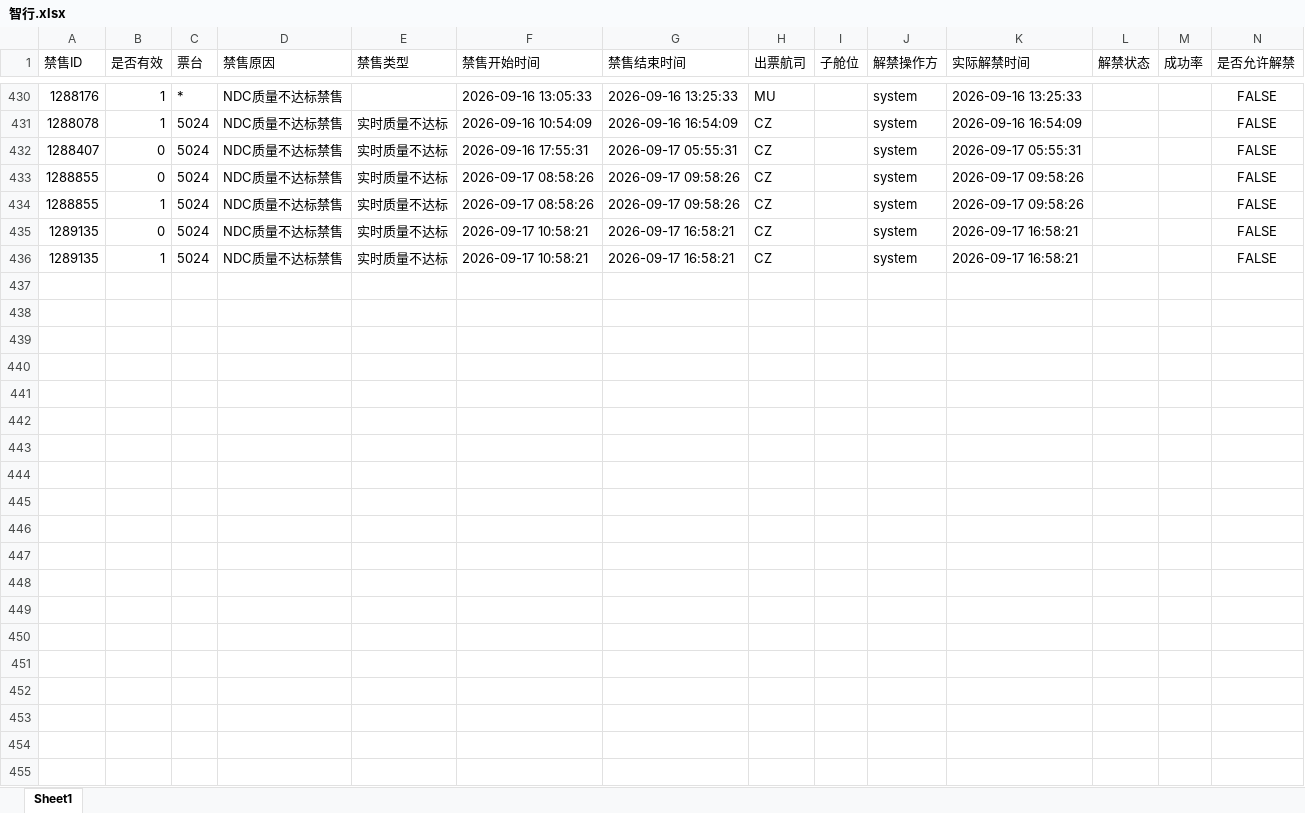
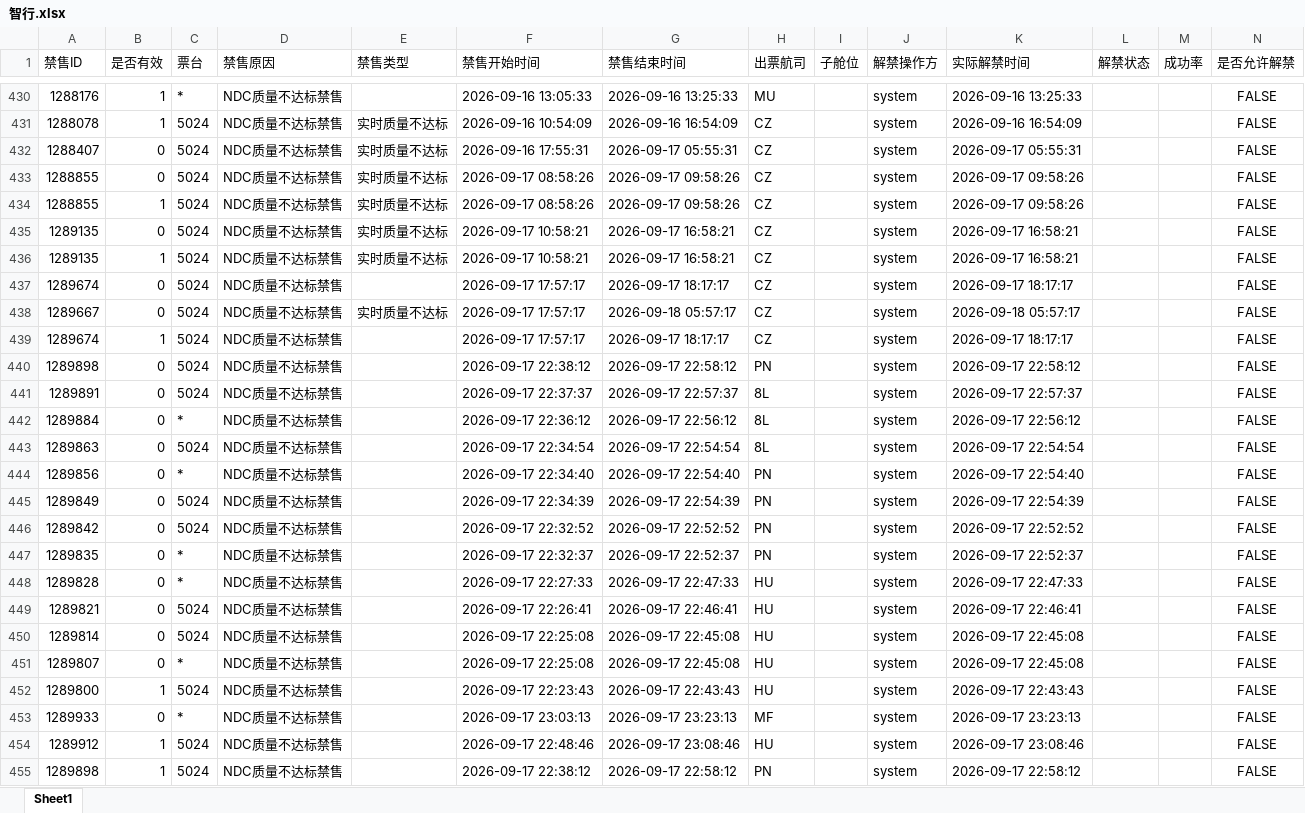
Before and after one commit to LUOcheng487/-, an Excel workbook: data/智行.xlsx, sheet Sheet1, drawn as a sheet; only a part is shown, gaps mark what is left out; values as stored, in another font and other column widths than the file's, no borders; the diff covers the shown part only; the diff names each change by its address in the sheet, - before the commit and + after, or states it on an @@ line.

```diff
--- a/data/智行.xlsx (sheet Sheet1)
+++ b/data/智行.xlsx (sheet Sheet1)
+row 437: 1289674 | 0 | 5024 | NDC质量不达标禁售 |  | 2026-09-17 17:57:17 | 2026-09-17 18:17:17 | CZ |  | system | 2026-09-17 18:17:17 |  |  | FALSE
+row 438: 1289667 | 0 | 5024 | NDC质量不达标禁售 | 实时质量不达标 | 2026-09-17 17:57:17 | 2026-09-18 05:57:17 | CZ |  | system | 2026-09-18 05:57:17 |  |  | FALSE
+row 439: 1289674 | 1 | 5024 | NDC质量不达标禁售 |  | 2026-09-17 17:57:17 | 2026-09-17 18:17:17 | CZ |  | system | 2026-09-17 18:17:17 |  |  | FALSE
+row 440: 1289898 | 0 | 5024 | NDC质量不达标禁售 |  | 2026-09-17 22:38:12 | 2026-09-17 22:58:12 | PN |  | system | 2026-09-17 22:58:12 |  |  | FALSE
+row 441: 1289891 | 0 | 5024 | NDC质量不达标禁售 |  | 2026-09-17 22:37:37 | 2026-09-17 22:57:37 | 8L |  | system | 2026-09-17 22:57:37 |  |  | FALSE
+row 442: 1289884 | 0 | * | NDC质量不达标禁售 |  | 2026-09-17 22:36:12 | 2026-09-17 22:56:12 | 8L |  | system | 2026-09-17 22:56:12 |  |  | FALSE
+row 443: 1289863 | 0 | 5024 | NDC质量不达标禁售 |  | 2026-09-17 22:34:54 | 2026-09-17 22:54:54 | 8L |  | system | 2026-09-17 22:54:54 |  |  | FALSE
+row 444: 1289856 | 0 | * | NDC质量不达标禁售 |  | 2026-09-17 22:34:40 | 2026-09-17 22:54:40 | PN |  | system | 2026-09-17 22:54:40 |  |  | FALSE
+row 445: 1289849 | 0 | 5024 | NDC质量不达标禁售 |  | 2026-09-17 22:34:39 | 2026-09-17 22:54:39 | PN |  | system | 2026-09-17 22:54:39 |  |  | FALSE
+row 446: 1289842 | 0 | 5024 | NDC质量不达标禁售 |  | 2026-09-17 22:32:52 | 2026-09-17 22:52:52 | PN |  | system | 2026-09-17 22:52:52 |  |  | FALSE
+row 447: 1289835 | 0 | * | NDC质量不达标禁售 |  | 2026-09-17 22:32:37 | 2026-09-17 22:52:37 | PN |  | system | 2026-09-17 22:52:37 |  |  | FALSE
+row 448: 1289828 | 0 | * | NDC质量不达标禁售 |  | 2026-09-17 22:27:33 | 2026-09-17 22:47:33 | HU |  | system | 2026-09-17 22:47:33 |  |  | FALSE
+row 449: 1289821 | 0 | 5024 | NDC质量不达标禁售 |  | 2026-09-17 22:26:41 | 2026-09-17 22:46:41 | HU |  | system | 2026-09-17 22:46:41 |  |  | FALSE
+row 450: 1289814 | 0 | 5024 | NDC质量不达标禁售 |  | 2026-09-17 22:25:08 | 2026-09-17 22:45:08 | HU |  | system | 2026-09-17 22:45:08 |  |  | FALSE
+row 451: 1289807 | 0 | * | NDC质量不达标禁售 |  | 2026-09-17 22:25:08 | 2026-09-17 22:45:08 | HU |  | system | 2026-09-17 22:45:08 |  |  | FALSE
+row 452: 1289800 | 1 | 5024 | NDC质量不达标禁售 |  | 2026-09-17 22:23:43 | 2026-09-17 22:43:43 | HU |  | system | 2026-09-17 22:43:43 |  |  | FALSE
+row 453: 1289933 | 0 | * | NDC质量不达标禁售 |  | 2026-09-17 23:03:13 | 2026-09-17 23:23:13 | MF |  | system | 2026-09-17 23:23:13 |  |  | FALSE
+row 454: 1289912 | 1 | 5024 | NDC质量不达标禁售 |  | 2026-09-17 22:48:46 | 2026-09-17 23:08:46 | HU |  | system | 2026-09-17 23:08:46 |  |  | FALSE
+row 455: 1289898 | 1 | 5024 | NDC质量不达标禁售 |  | 2026-09-17 22:38:12 | 2026-09-17 22:58:12 | PN |  | system | 2026-09-17 22:58:12 |  |  | FALSE
```
Also changed, not shown: 40 added rows elsewhere in this sheet, data/去哪儿ttr.xlsx, data/去哪儿xss.xlsx, 3 other files.
